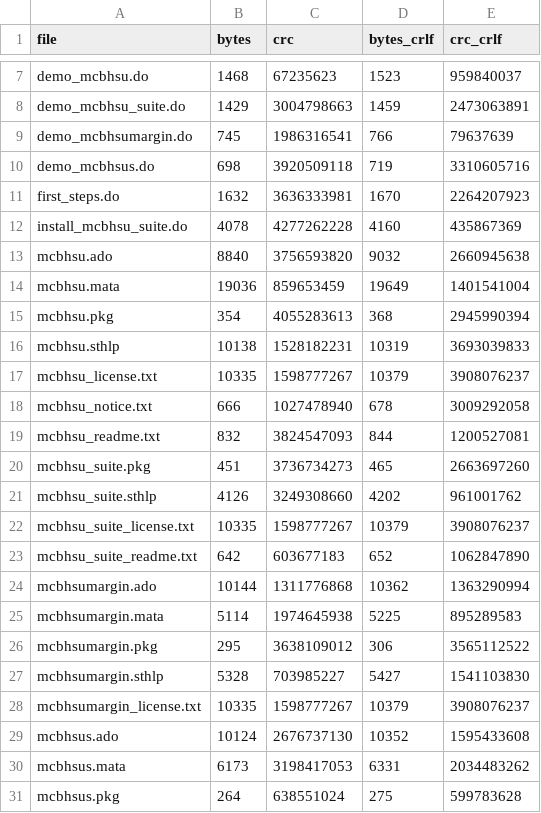
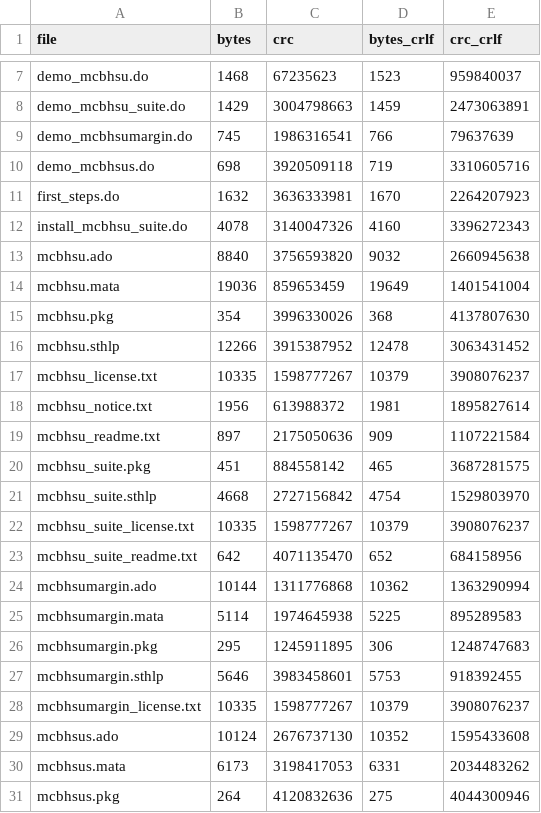
Before and after one commit to renegade68/mcb-stata, a CSV file: suite/bundle_files.csv, drawn as a sheet; only a part is shown, gaps mark what is left out; the diff covers the shown part only.

Commit message:
Complete methodological attribution in suite 0.1.6
Add full references and source-to-method guidance, distinguish the two 1984 publications, and provide BibTeX and structured CFF citations. Update installed help, example provenance and downloadable documentation with regenerated integrity manifests. Preserve all six statistical files, all help example commands and historical archives.

Validation: macOS Stata/MP 16.1 install/reinstall, 57 help commands, 14 analytic checks and the published-filter example; final ZIP integrity, help rendering, BibTeX and 96 local links. Native Windows evidence remains version-specific to suite 0.1.5.

```diff
--- a/suite/bundle_files.csv
+++ b/suite/bundle_files.csv
@@ -11,18 +11,18 @@ demo_mcbhsus.do,698,3920509118,719,3310605716
 first_steps.do,1632,3636333981,1670,2264207923
-install_mcbhsu_suite.do,4078,4277262228,4160,435867369
+install_mcbhsu_suite.do,4078,3140047326,4160,3396272343
 mcbhsu.ado,8840,3756593820,9032,2660945638
 mcbhsu.mata,19036,859653459,19649,1401541004
-mcbhsu.pkg,354,4055283613,368,2945990394
-mcbhsu.sthlp,10138,1528182231,10319,3693039833
+mcbhsu.pkg,354,3996330026,368,4137807630
+mcbhsu.sthlp,12266,3915387952,12478,3063431452
 mcbhsu_license.txt,10335,1598777267,10379,3908076237
-mcbhsu_notice.txt,666,1027478940,678,3009292058
-mcbhsu_readme.txt,832,3824547093,844,1200527081
-mcbhsu_suite.pkg,451,3736734273,465,2663697260
-mcbhsu_suite.sthlp,4126,3249308660,4202,961001762
+mcbhsu_notice.txt,1956,613988372,1981,1895827614
+mcbhsu_readme.txt,897,2175050636,909,1107221584
+mcbhsu_suite.pkg,451,884558142,465,3687281575
+mcbhsu_suite.sthlp,4668,2727156842,4754,1529803970
 mcbhsu_suite_license.txt,10335,1598777267,10379,3908076237
-mcbhsu_suite_readme.txt,642,603677183,652,1062847890
+mcbhsu_suite_readme.txt,642,4071135470,652,684158956
 mcbhsumargin.ado,10144,1311776868,10362,1363290994
 mcbhsumargin.mata,5114,1974645938,5225,895289583
-mcbhsumargin.pkg,295,3638109012,306,3565112522
-mcbhsumargin.sthlp,5328,703985227,5427,1541103830
+mcbhsumargin.pkg,295,1245911895,306,1248747683
+mcbhsumargin.sthlp,5646,3983458601,5753,918392455
 mcbhsumargin_license.txt,10335,1598777267,10379,3908076237
@@ -30,2 +30,2 @@ mcbhsus.ado,10124,2676737130,10352,1595433608
 mcbhsus.mata,6173,3198417053,6331,2034483262
-mcbhsus.pkg,264,638551024,275,599783628
+mcbhsus.pkg,264,4120832636,275,4044300946
```
Also changed, not shown: 24 edited cells elsewhere in this file, 40 other files.
